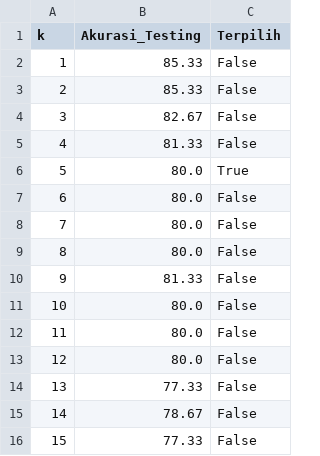
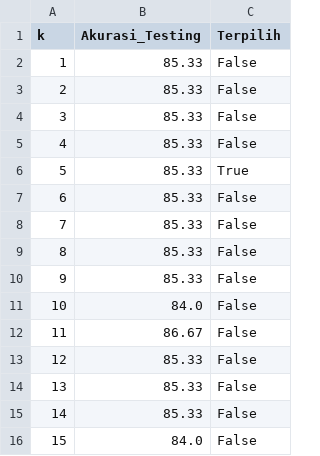
Before and after one commit to muhammadainulfuady/PSD, a CSV file: uts/deploy/kurva_validasi_k.csv, drawn as a sheet.

```diff
--- a/uts/deploy/kurva_validasi_k.csv
+++ b/uts/deploy/kurva_validasi_k.csv
@@ -3,14 +3,14 @@ k,Akurasi_Testing,Terpilih
 2,85.33,False
-3,82.67,False
-4,81.33,False
-5,80.0,True
-6,80.0,False
-7,80.0,False
-8,80.0,False
-9,81.33,False
-10,80.0,False
-11,80.0,False
-12,80.0,False
-13,77.33,False
-14,78.67,False
-15,77.33,False
+3,85.33,False
+4,85.33,False
+5,85.33,True
+6,85.33,False
+7,85.33,False
+8,85.33,False
+9,85.33,False
+10,84.0,False
+11,86.67,False
+12,85.33,False
+13,85.33,False
+14,85.33,False
+15,84.0,False
```
Also changed, not shown: uts/data/csv/testing/poligon_test.csv, uts/deploy/confusion_matrix_pixel.csv, 31 other files.
